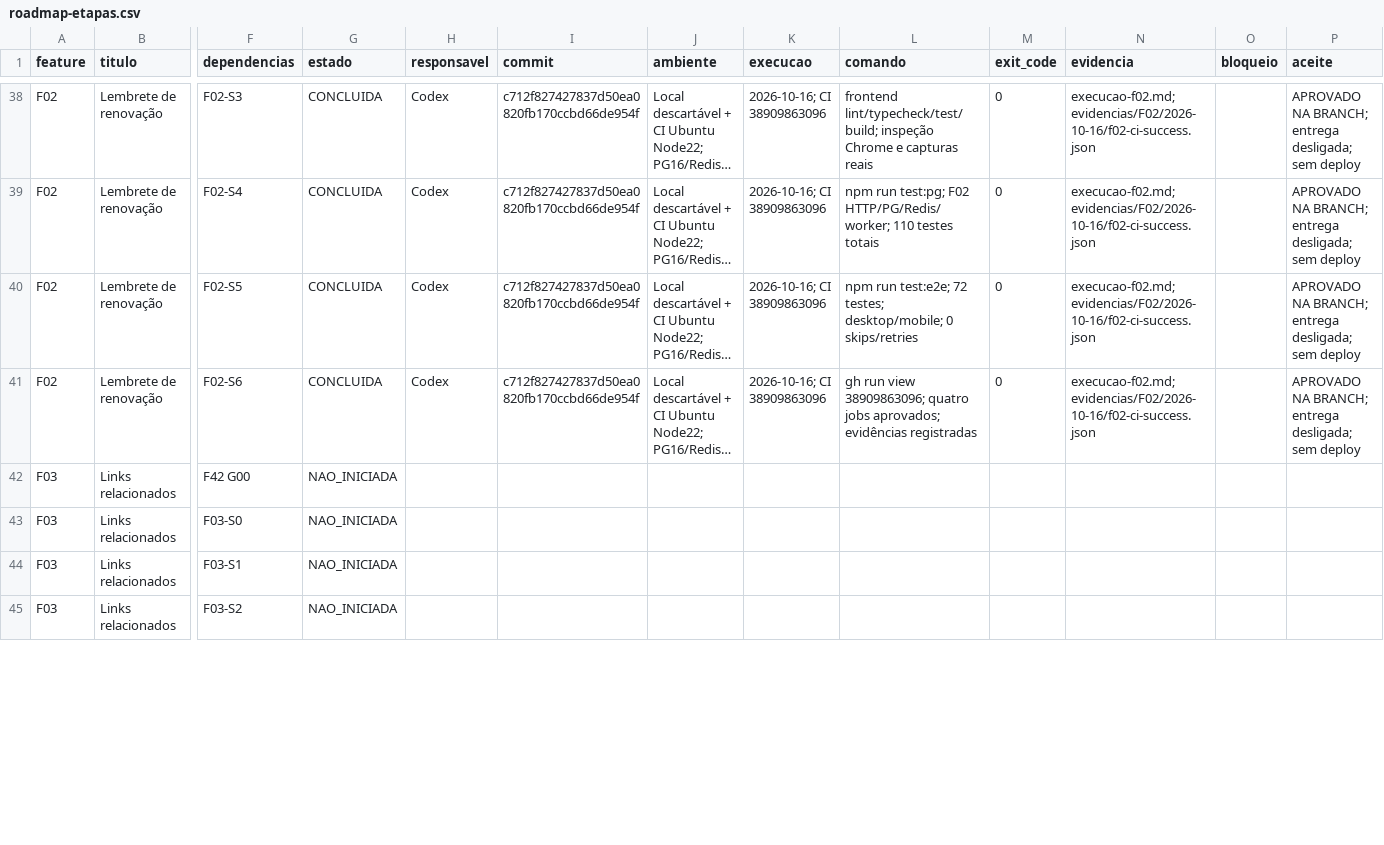
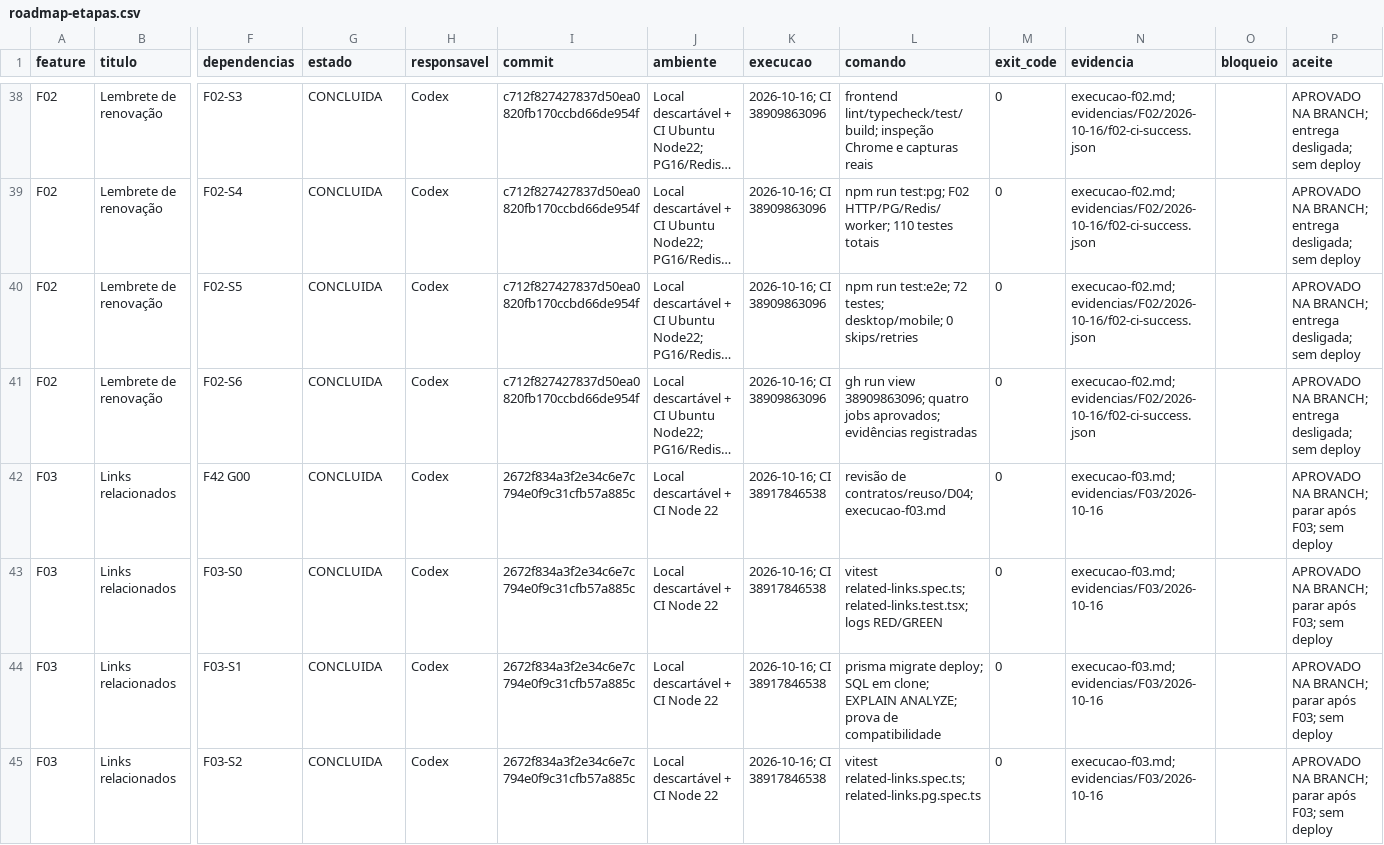
Before and after one commit to MentesReprogramadas/divulgadorlink, a CSV file: docs/planejamento-features/roadmap-etapas.csv, drawn as a sheet; only a part is shown, gaps mark what is left out; long unchanged cells end in …; the diff covers the shown part only; the diff names each change by its address in the sheet, - before the commit and + after, or states it on an @@ line.

Commit message:
docs(roadmap): close F03 with acceptance evidence and green CI

```diff
--- a/docs/planejamento-features/roadmap-etapas.csv
+++ b/docs/planejamento-features/roadmap-etapas.csv
-G42:G45 (estado): NAO_INICIADA
+G42:G45 (estado): CONCLUIDA
-H42:H45 (responsavel): (empty)
+H42:H45 (responsavel): Codex
-I42:I45 (commit): (empty)
+I42:I45 (commit): 2672f834a3f2e34c6e7c794e0f9c31cfb57a885c
-J42:J45 (ambiente): (empty)
+J42:J45 (ambiente): Local descartável + CI Node 22
-K42:K45 (execucao): (empty)
+K42:K45 (execucao): 2026-10-16; CI 38917846538
-L42 (comando): (empty)
+L42 (comando): revisão de contratos/reuso/D04; execucao-f03.md
-M42:M45 (exit_code): (empty)
+M42:M45 (exit_code): 0
-N42:N45 (evidencia): (empty)
+N42:N45 (evidencia): execucao-f03.md; evidencias/F03/2026-10-16
-P42:P45 (aceite): (empty)
+P42:P45 (aceite): APROVADO NA BRANCH; parar após F03; sem deploy
-L43 (comando): (empty)
+L43 (comando): vitest related-links.spec.ts; related-links.test.tsx; logs RED/GREEN
-L44 (comando): (empty)
+L44 (comando): prisma migrate deploy; SQL em clone; EXPLAIN ANALYZE; prova de compatibilidade
-L45 (comando): (empty)
+L45 (comando): vitest related-links.spec.ts; related-links.pg.spec.ts
```
Also changed, not shown: 36 edited cells elsewhere in this file, docs/planejamento-features/matriz-aceitacao.csv, 50 other files.
